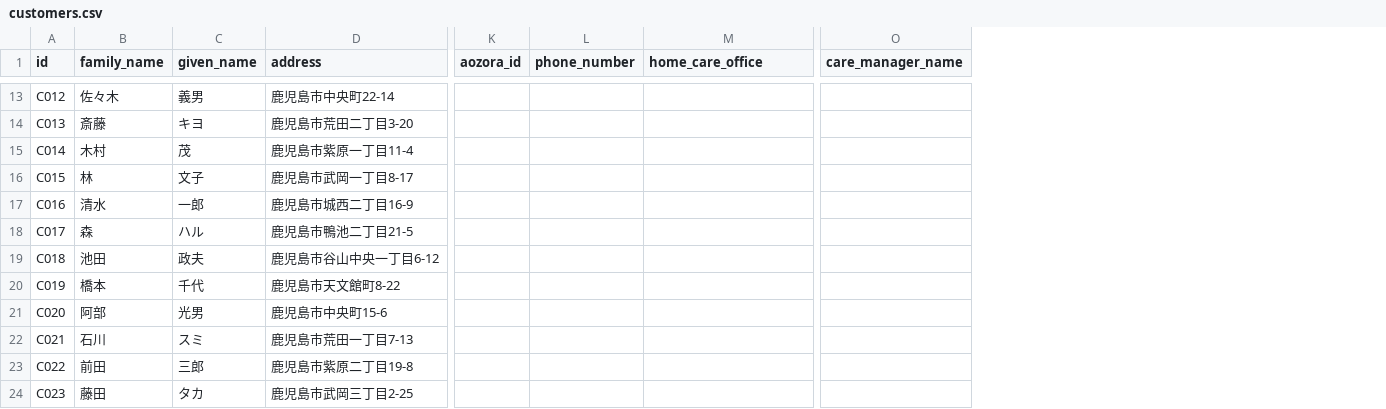
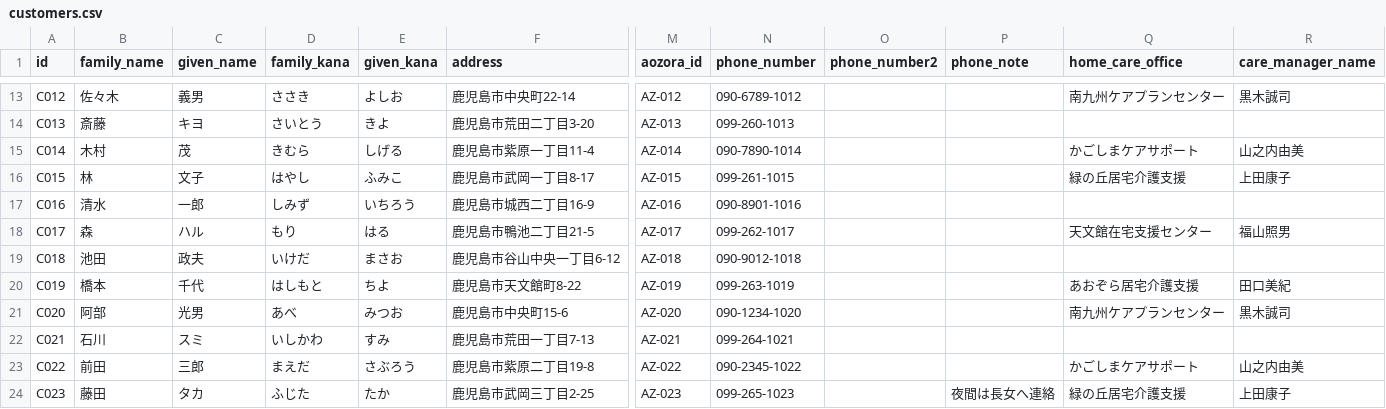
Before and after one commit to yasushihonda-acg/visitcare-shift-optimizer, a CSV file: seed/data/customers.csv, drawn as a sheet; only a part is shown, gaps mark what is left out; removed rows and columns are numbered as before the commit, all else as after; the diff covers the shown part only; the diff names each change by its address in the sheet, - before the commit and + after, or states it on an @@ line.

```diff
--- a/seed/data/customers.csv
+++ b/seed/data/customers.csv
+column D (family_kana), rows 13-24: ささき | さいとう | きむら | はやし | しみず | もり | いけだ | はしもと | あべ | いしかわ | まえだ | ふじた
+column E (given_kana), rows 13-24: よしお | きよ | しげる | ふみこ | いちろう | はる | まさお | ちよ | みつお | すみ | さぶろう | たか
+column O (phone_number2), empty
+column P (phone_note), row 24: 夜間は長女へ連絡
+column R (care_manager_name), rows 13-24: 黒木誠司 |  | 山之内由美 | 上田康子 |  | 福山照男 |  | 田口美紀 | 黒木誠司 |  | 山之内由美 | 上田康子
-column O (care_manager_name), empty
-M13 (aozora_id): (empty)
+M13 (aozora_id): AZ-012
-N13 (phone_number): (empty)
+N13 (phone_number): 090-6789-1012
-Q13 (home_care_office): (empty)
+Q13 (home_care_office): 南九州ケアプランセンター
-M14 (aozora_id): (empty)
+M14 (aozora_id): AZ-013
-N14 (phone_number): (empty)
+N14 (phone_number): 099-260-1013
-M15 (aozora_id): (empty)
+M15 (aozora_id): AZ-014
-N15 (phone_number): (empty)
+N15 (phone_number): 090-7890-1014
-Q15 (home_care_office): (empty)
+Q15 (home_care_office): かごしまケアサポート
-M16 (aozora_id): (empty)
+M16 (aozora_id): AZ-015
-N16 (phone_number): (empty)
+N16 (phone_number): 099-261-1015
-Q16 (home_care_office): (empty)
+Q16 (home_care_office): 緑の丘居宅介護支援
-M17 (aozora_id): (empty)
+M17 (aozora_id): AZ-016
-N17 (phone_number): (empty)
+N17 (phone_number): 090-8901-1016
-M18 (aozora_id): (empty)
+M18 (aozora_id): AZ-017
-N18 (phone_number): (empty)
+N18 (phone_number): 099-262-1017
-Q18 (home_care_office): (empty)
+Q18 (home_care_office): 天文館在宅支援センター
-M19 (aozora_id): (empty)
+M19 (aozora_id): AZ-018
-N19 (phone_number): (empty)
+N19 (phone_number): 090-9012-1018
-M20 (aozora_id): (empty)
+M20 (aozora_id): AZ-019
-N20 (phone_number): (empty)
+N20 (phone_number): 099-263-1019
-Q20 (home_care_office): (empty)
+Q20 (home_care_office): あおぞら居宅介護支援
-M21 (aozora_id): (empty)
+M21 (aozora_id): AZ-020
-N21 (phone_number): (empty)
+N21 (phone_number): 090-1234-1020
-Q21 (home_care_office): (empty)
+Q21 (home_care_office): 南九州ケアプランセンター
-M22 (aozora_id): (empty)
+M22 (aozora_id): AZ-021
-N22 (phone_number): (empty)
+N22 (phone_number): 099-264-1021
-M23 (aozora_id): (empty)
+M23 (aozora_id): AZ-022
-N23 (phone_number): (empty)
+N23 (phone_number): 090-2345-1022
-Q23 (home_care_office): (empty)
+Q23 (home_care_office): かごしまケアサポート
-M24 (aozora_id): (empty)
+M24 (aozora_id): AZ-023
-N24 (phone_number): (empty)
+N24 (phone_number): 099-265-1023
-Q24 (home_care_office): (empty)
+Q24 (home_care_office): 緑の丘居宅介護支援
```
Also changed, not shown: 104 edited cells elsewhere in this file, seed/data/customer-services.csv, 1 other file.
